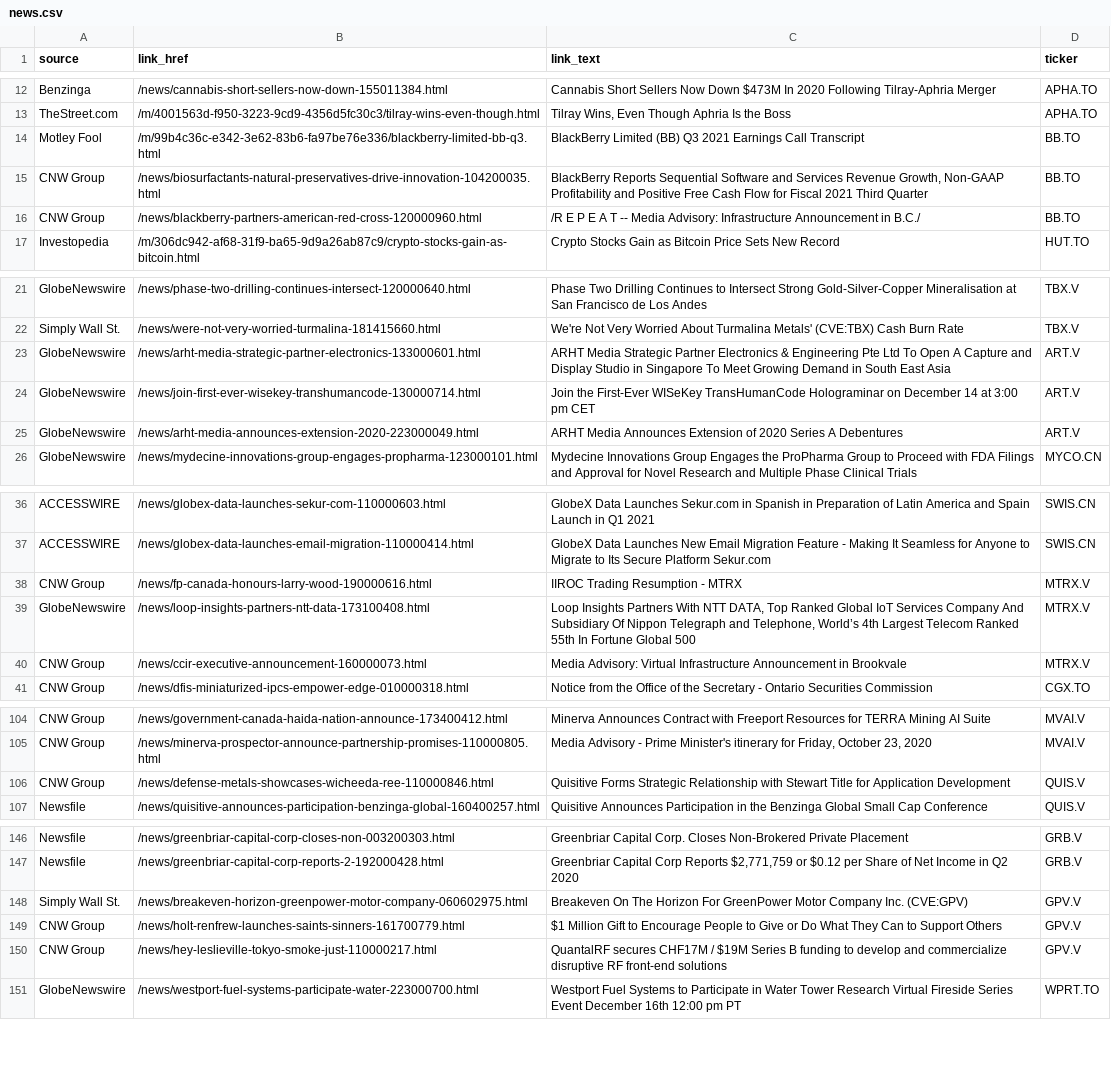
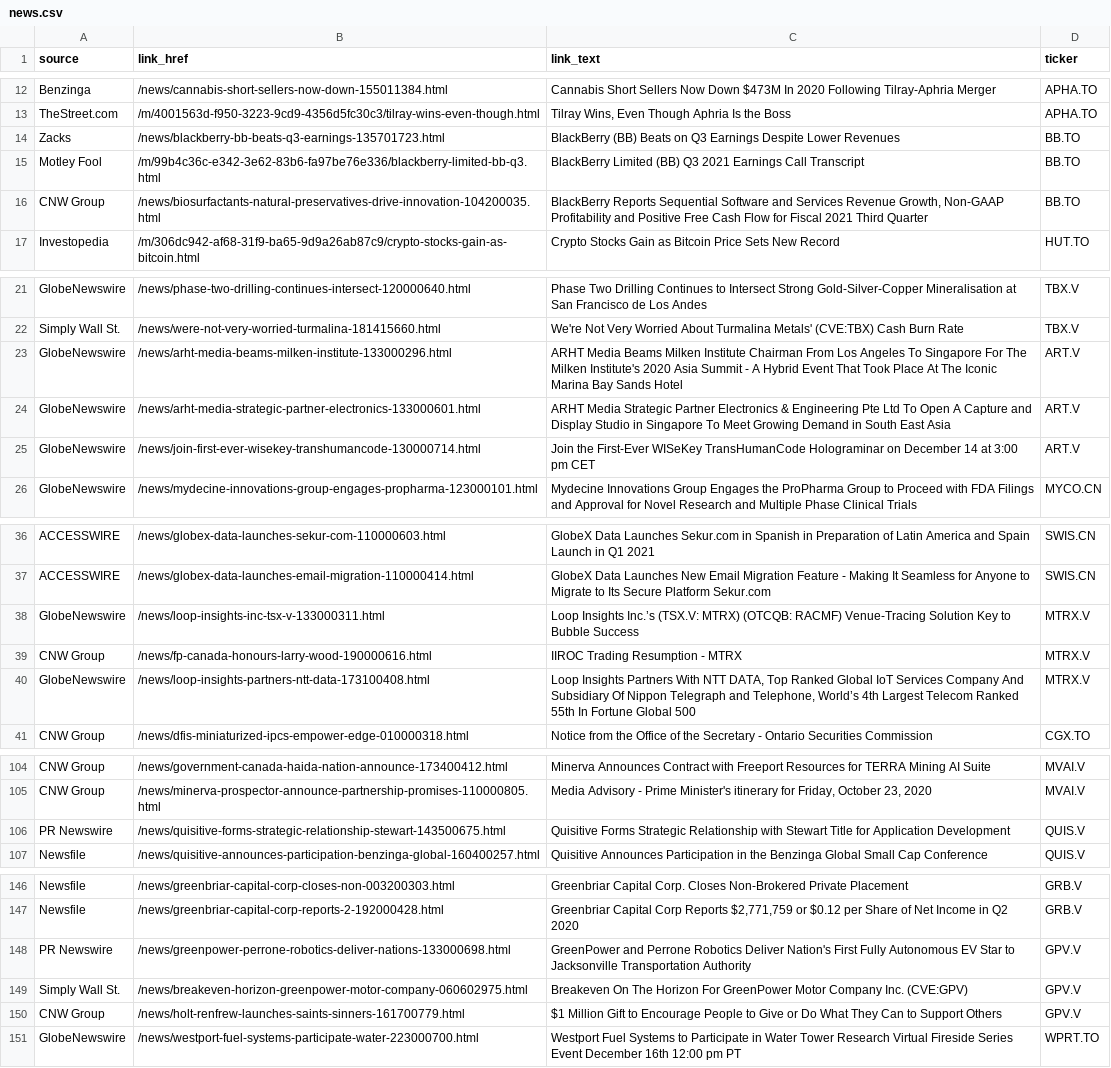
Before and after one commit to dli-invest/halts_and_news, a CSV file: news.csv, drawn as a sheet; only a part is shown, gaps mark what is left out.

```diff
--- a/news.csv
+++ b/news.csv
@@ -13,5 +13,5 @@ Benzinga,/news/cannabis-short-sellers-now-down-155011384.html,Cannabis Short Sel
 TheStreet.com,/m/4001563d-f950-3223-9cd9-4356d5fc30c3/tilray-wins-even-though.html,"Tilray Wins, Even Though Aphria Is the Boss",APHA.TO
+Zacks,/news/blackberry-bb-beats-q3-earnings-135701723.html,BlackBerry (BB) Beats on Q3 Earnings Despite Lower Revenues,BB.TO
 Motley Fool,/m/99b4c36c-e342-3e62-83b6-fa97be76e336/blackberry-limited-bb-q3.html,BlackBerry Limited (BB) Q3 2021 Earnings Call Transcript,BB.TO
 CNW Group,/news/biosurfactants-natural-preservatives-drive-innovation-104200035.html,"BlackBerry Reports Sequential Software and Services Revenue Growth, Non-GAAP Profitability and Positive Free Cash Flow for Fiscal 2021 Third Quarter",BB.TO
-CNW Group,/news/blackberry-partners-american-red-cross-120000960.html,/R E P E A T -- Media Advisory: Infrastructure Announcement in B.C./,BB.TO
 Investopedia,/m/306dc942-af68-31f9-ba65-9d9a26ab87c9/crypto-stocks-gain-as-bitcoin.html,Crypto Stocks Gain as Bitcoin Price Sets New Record,HUT.TO
@@ -22,5 +22,5 @@ GlobeNewswire,/news/phase-two-drilling-continues-intersect-120000640.html,Phase
 Simply Wall St.,/news/were-not-very-worried-turmalina-181415660.html,We're Not Very Worried About Turmalina Metals' (CVE:TBX) Cash Burn Rate,TBX.V
+GlobeNewswire,/news/arht-media-beams-milken-institute-133000296.html,ARHT Media Beams Milken Institute Chairman From Los Angeles To Singapore For The Milken Institute's 2020 Asia Summit - A Hybrid Event That Took Place At The Iconic Marina Bay Sands Hotel,ART.V
 GlobeNewswire,/news/arht-media-strategic-partner-electronics-133000601.html,ARHT Media Strategic Partner Electronics & Engineering Pte Ltd  To Open A Capture and Display Studio in Singapore To Meet Growing Demand in South East Asia,ART.V
 GlobeNewswire,/news/join-first-ever-wisekey-transhumancode-130000714.html,Join the First-Ever WISeKey TransHumanCode Holograminar on December 14 at 3:00 pm CET,ART.V
-GlobeNewswire,/news/arht-media-announces-extension-2020-223000049.html,ARHT Media Announces Extension of 2020 Series A Debentures,ART.V
 GlobeNewswire,/news/mydecine-innovations-group-engages-propharma-123000101.html,Mydecine Innovations Group Engages the ProPharma Group to Proceed with FDA Filings and Approval for Novel Research and Multiple Phase Clinical Trials,MYCO.CN
@@ -37,5 +37,5 @@ ACCESSWIRE,/news/globex-data-launches-sekur-com-110000603.html,GlobeX Data Launc
 ACCESSWIRE,/news/globex-data-launches-email-migration-110000414.html,GlobeX Data Launches New Email Migration Feature - Making It Seamless for Anyone to Migrate to Its Secure Platform Sekur.com,SWIS.CN
+GlobeNewswire,/news/loop-insights-inc-tsx-v-133000311.html,Loop Insights Inc.’s (TSX.V: MTRX) (OTCQB: RACMF) Venue-Tracing Solution Key to Bubble Success,MTRX.V
 CNW Group,/news/fp-canada-honours-larry-wood-190000616.html,IIROC Trading Resumption - MTRX,MTRX.V
 GlobeNewswire,/news/loop-insights-partners-ntt-data-173100408.html,"Loop Insights Partners With NTT DATA, Top Ranked Global IoT Services Company And Subsidiary Of Nippon Telegraph and Telephone, World’s 4th Largest Telecom Ranked 55th In Fortune Global 500",MTRX.V
-CNW Group,/news/ccir-executive-announcement-160000073.html,Media Advisory: Virtual Infrastructure Announcement in Brookvale,MTRX.V
 CNW Group,/news/dfis-miniaturized-ipcs-empower-edge-010000318.html,Notice from the Office of the Secretary - Ontario Securities Commission,CGX.TO
@@ -105,3 +105,3 @@ CNW Group,/news/government-canada-haida-nation-announce-173400412.html,Minerva A
 CNW Group,/news/minerva-prospector-announce-partnership-promises-110000805.html,"Media Advisory - Prime Minister's itinerary for Friday, October 23, 2020",MVAI.V
-CNW Group,/news/defense-metals-showcases-wicheeda-ree-110000846.html,Quisitive Forms Strategic Relationship with Stewart Title for Application Development,QUIS.V
+PR Newswire,/news/quisitive-forms-strategic-relationship-stewart-143500675.html,Quisitive Forms Strategic Relationship with Stewart Title for Application Development,QUIS.V
 Newsfile,/news/quisitive-announces-participation-benzinga-global-160400257.html,Quisitive Announces Participation in the Benzinga Global Small Cap Conference,QUIS.V
@@ -147,5 +147,5 @@ Newsfile,/news/greenbriar-capital-corp-closes-non-003200303.html,Greenbriar Capi
 Newsfile,/news/greenbriar-capital-corp-reports-2-192000428.html,"Greenbriar Capital Corp Reports $2,771,759 or $0.12 per Share of Net Income in Q2 2020",GRB.V
+PR Newswire,/news/greenpower-perrone-robotics-deliver-nations-133000698.html,GreenPower and Perrone Robotics Deliver Nation's First Fully Autonomous EV Star to Jacksonville Transportation Authority,GPV.V
 Simply Wall St.,/news/breakeven-horizon-greenpower-motor-company-060602975.html,Breakeven On The Horizon For GreenPower Motor Company Inc. (CVE:GPV),GPV.V
 CNW Group,/news/holt-renfrew-launches-saints-sinners-161700779.html,$1 Million Gift to Encourage People to Give or Do What They Can to Support Others,GPV.V
-CNW Group,/news/hey-leslieville-tokyo-smoke-just-110000217.html,QuantalRF secures CHF17M / $19M Series B funding to develop and commercialize disruptive RF front-end solutions,GPV.V
 GlobeNewswire,/news/westport-fuel-systems-participate-water-223000700.html,Westport Fuel Systems to Participate in Water Tower Research Virtual Fireside Series Event December 16th 12:00 pm PT,WPRT.TO
```
Also changed, not shown: halts.csv, 1 other file.
